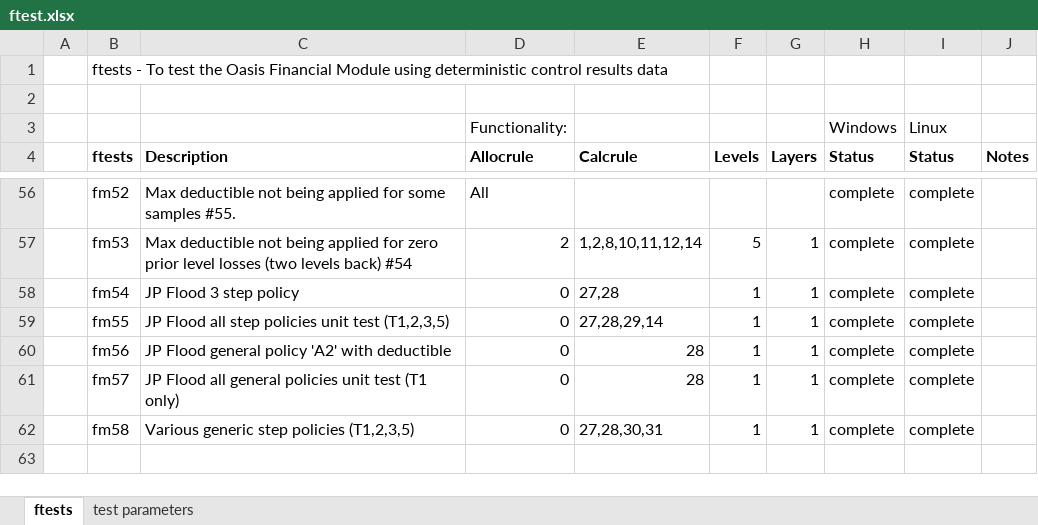
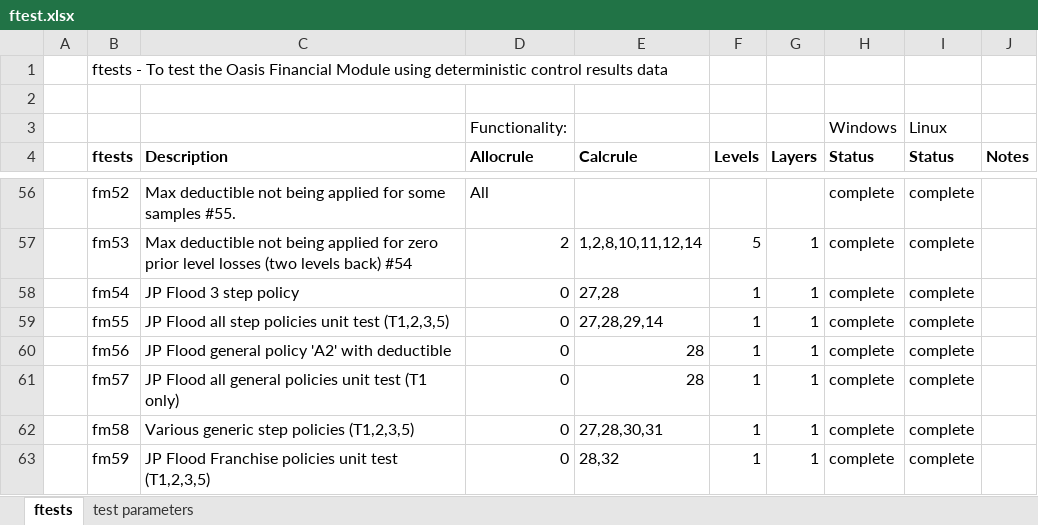
Before and after one commit to OasisLMF/ktest, an Excel workbook: ftest/ftest.xlsx, sheet ftests, drawn as a sheet; only a part is shown, gaps mark what is left out; values as stored, in another font and other column widths than the file's, no borders; the diff names each change by its address in the sheet, - before the commit and + after, or states it on an @@ line.

Commit message:
added test for calcrule 32 stepped

```diff
--- a/ftest/ftest.xlsx (sheet ftests)
+++ b/ftest/ftest.xlsx (sheet ftests)
+row 63:  | fm59 | JP Flood Franchise policies unit test (T1,2,3,5) | 0 | 28,32 | 1 | 1 | complete | complete
```
Also changed, not shown: 20 other files.
